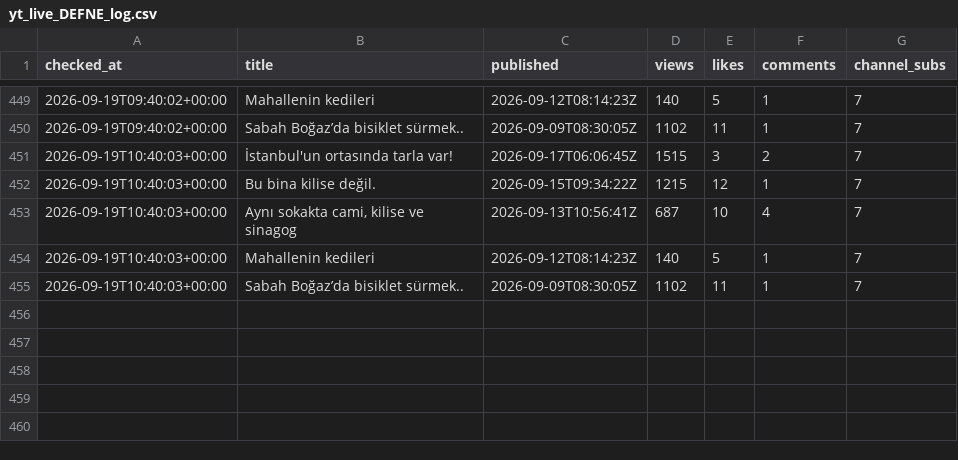
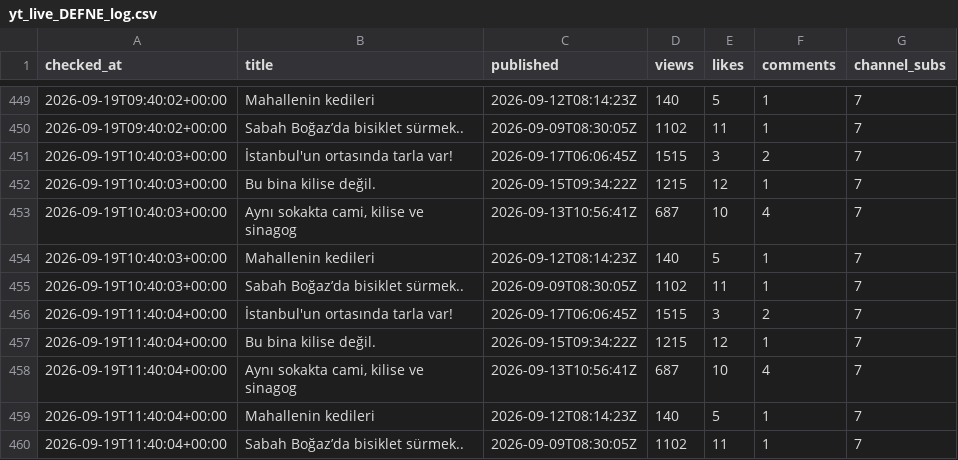
Before and after one commit to volaria/vd-insights-data, a CSV file: data/yt_live_DEFNE_log.csv, drawn as a sheet; only a part is shown, gaps mark what is left out.

Commit message:
live

```diff
--- a/data/yt_live_DEFNE_log.csv
+++ b/data/yt_live_DEFNE_log.csv
@@ -455 +455,6 @@ checked_at,title,published,views,likes,comments,channel_subs
 2026-09-19T10:40:03+00:00,Sabah Boğaz’da bisiklet sürmek..,2026-09-09T08:30:05Z,1102,11,1,7
+2026-09-19T11:40:04+00:00,İstanbul'un ortasında tarla var!,2026-09-17T06:06:45Z,1515,3,2,7
+2026-09-19T11:40:04+00:00,Bu bina kilise değil.,2026-09-15T09:34:22Z,1215,12,1,7
+2026-09-19T11:40:04+00:00,"Aynı sokakta cami, kilise ve sinagog",2026-09-13T10:56:41Z,687,10,4,7
+2026-09-19T11:40:04+00:00,Mahallenin kedileri,2026-09-12T08:14:23Z,140,5,1,7
+2026-09-19T11:40:04+00:00,Sabah Boğaz’da bisiklet sürmek..,2026-09-09T08:30:05Z,1102,11,1,7
```
Also changed, not shown: data/yt_live_DEFNE.csv.
